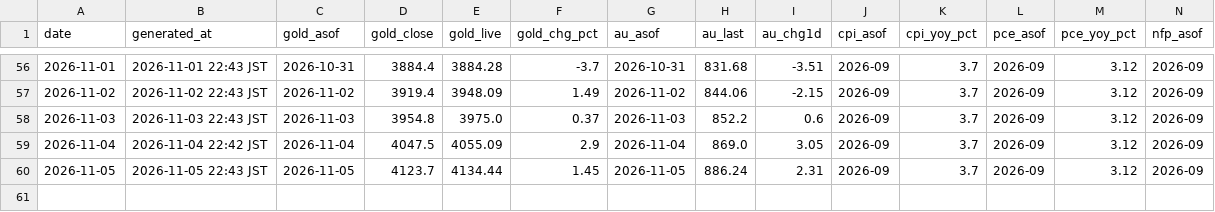
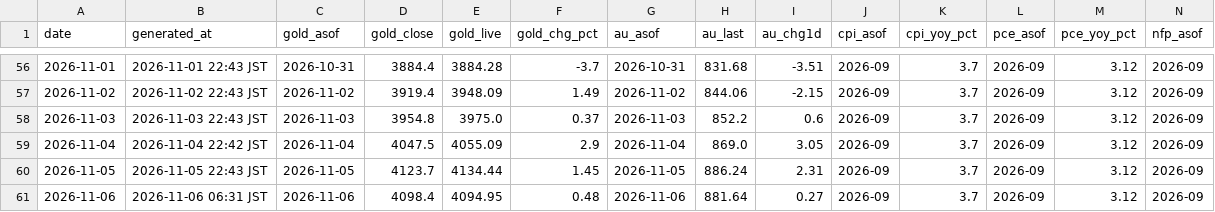
Before and after one commit to Wangxian111/xaudaily-data, a CSV file: data/daily/all.csv, drawn as a sheet; only a part is shown, gaps mark what is left out; rows hold the shown columns only; the diff names each change by its address in the sheet, - before the commit and + after, or states it on an @@ line.

Commit message:
Update data/daily/all.csv (2026-11-06)

```diff
--- a/data/daily/all.csv
+++ b/data/daily/all.csv
+row 61: 2026-11-06 | 2026-11-06 06:31 JST | 2026-11-06 | 4098.4 | 4094.95 | 0.48 | 2026-11-06 | 881.64 | 0.27 | 2026-09 | 3.7 | 2026-09 | 3.12 | 2026-09
```
